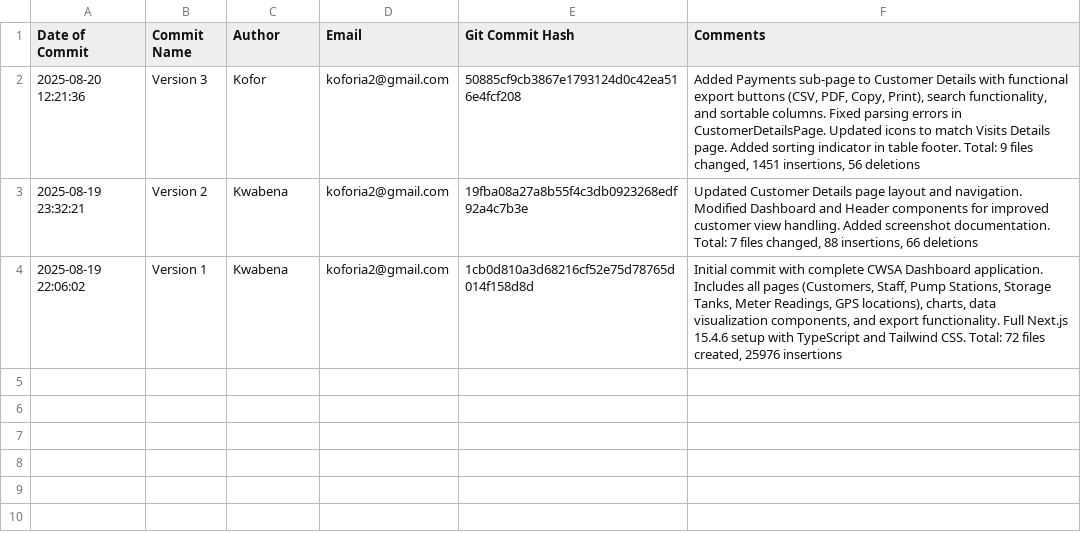
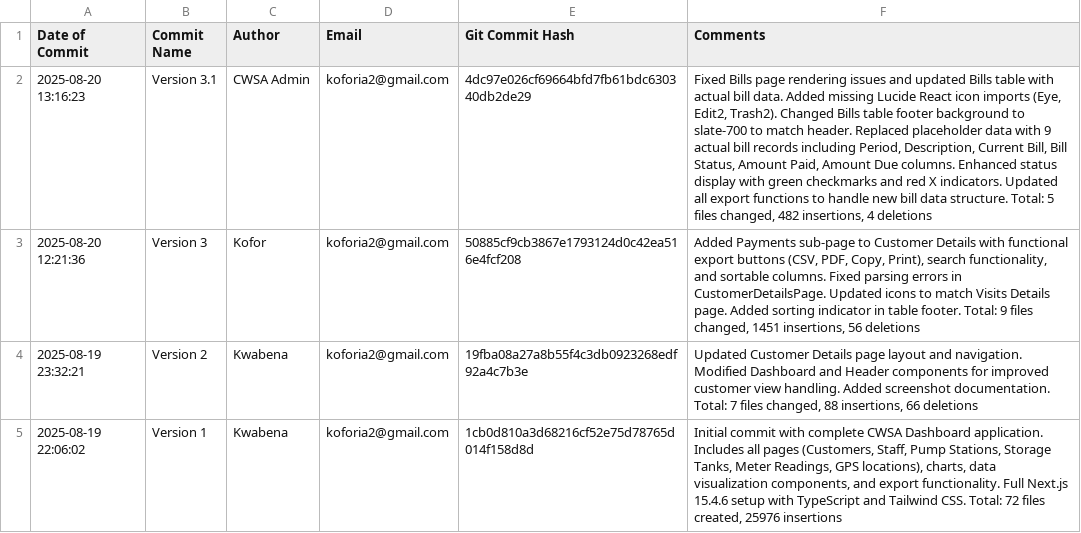
Before and after one commit to VGSoln/vgs-assembly-web-ticketing, a CSV file: gitcommittracker.csv, drawn as a sheet; the diff names each change by its address in the sheet, - before the commit and + after, or states it on an @@ line.

Commit message:
Update gitcommittracker.csv with Version 3.1 commit information

```diff
--- a/gitcommittracker.csv
+++ b/gitcommittracker.csv
+row 2: 2025-08-20 13:16:23 | Version 3.1 | CWSA Admin | koforia2@gmail.com | 4dc97e026cf69664bfd7fb61bdc630340db2de29 | Fixed Bills page rendering issues and updated Bills table with actual bill data. Added missing Lucide React icon imports (Eye, Edit2, Trash2). Changed Bills table footer background to slate-700 to match header. Replaced placeholder data with 9 actual bill records including Period, Description, Current Bill, Bill Status, Amount Paid, Amount Due columns. Enhanced status display with green checkmarks and red X indicators. Updated all export functions to handle new bill data structure. Total: 5 files changed, 482 insertions, 4 deletions
```
